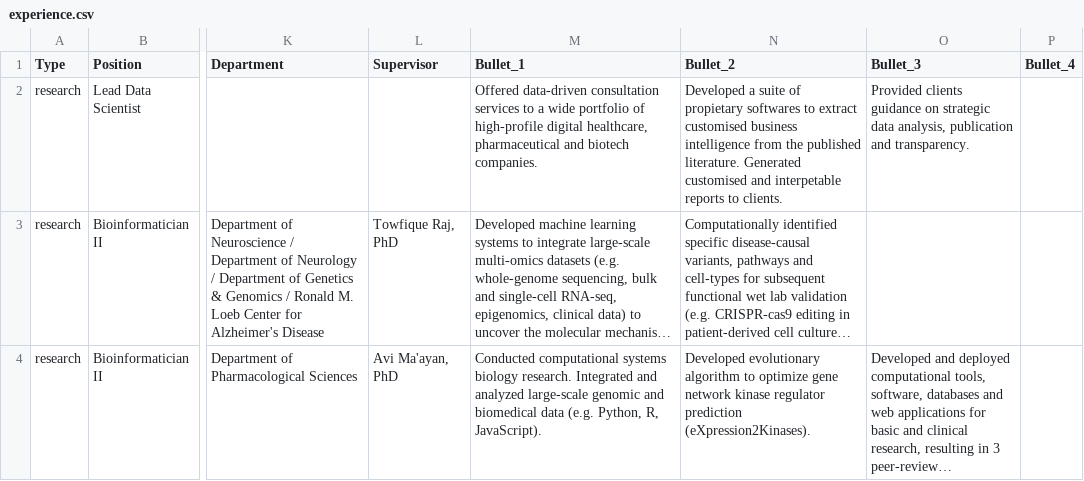
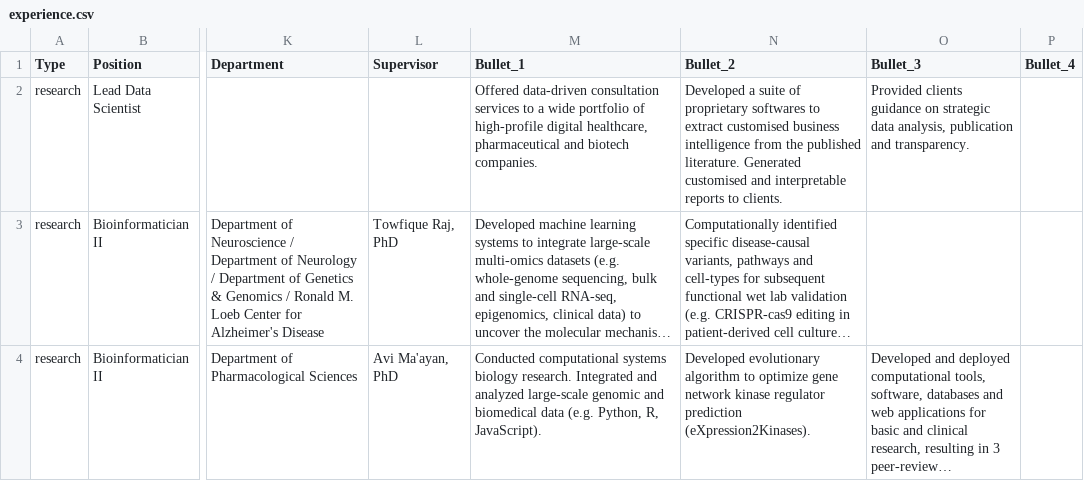
Before and after one commit to bschilder/CV, a CSV file: cv_data/experience.csv, drawn as a sheet; only a part is shown, gaps mark what is left out; long unchanged cells end in …; the diff names each change by its address in the sheet, - before the commit and + after, or states it on an @@ line.

```diff
--- a/cv_data/experience.csv
+++ b/cv_data/experience.csv
-N2 (Bullet_2): …suite of propietary softwares to extract customised business intelligence from the published literature. Generated customised and interpetable reports to…
+N2 (Bullet_2): …suite of proprietary softwares to extract customised business intelligence from the published literature. Generated customised and interpretable reports to…
```
Also changed, not shown: cv_data/profile.csv, cv_data/tools.csv, 1 other file.
